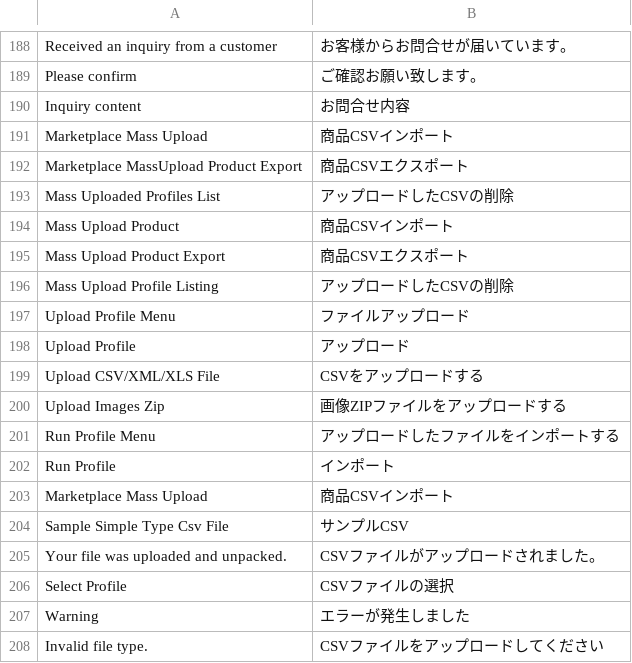
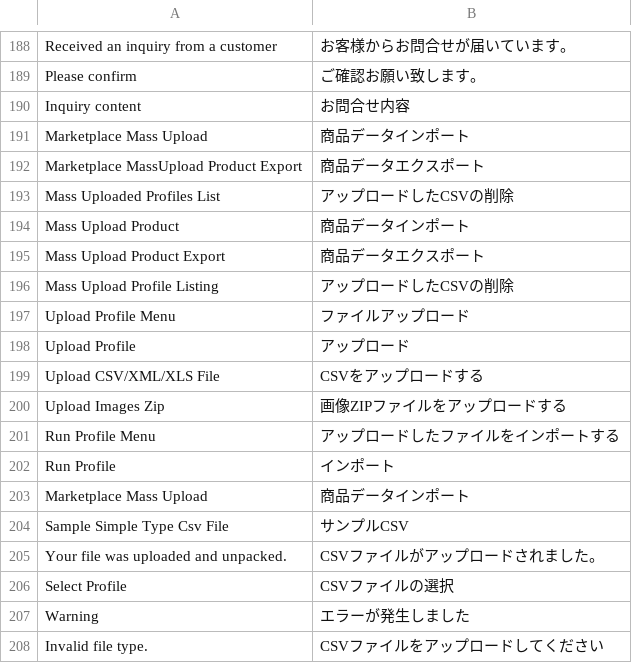
Before and after one commit to mguyenminh99/mirror-project, a CSV file: app/design/frontend/True/mpx/i18n/ja_JP.csv, drawn as a sheet; only a part is shown, gaps mark what is left out; the diff names each change by its address in the sheet, - before the commit and + after, or states it on an @@ line.

```diff
--- a/app/design/frontend/True/mpx/i18n/ja_JP.csv
+++ b/app/design/frontend/True/mpx/i18n/ja_JP.csv
-B191: 商品CSVインポート
+B191: 商品データインポート
-B192: 商品CSVエクスポート
+B192: 商品データエクスポート
-B194: 商品CSVインポート
+B194: 商品データインポート
-B195: 商品CSVエクスポート
+B195: 商品データエクスポート
-B203: 商品CSVインポート
+B203: 商品データインポート
```
Also changed, not shown: app/code/Mpx/MpMassUpload/i18n/ja_JP.csv, 7 other files.
